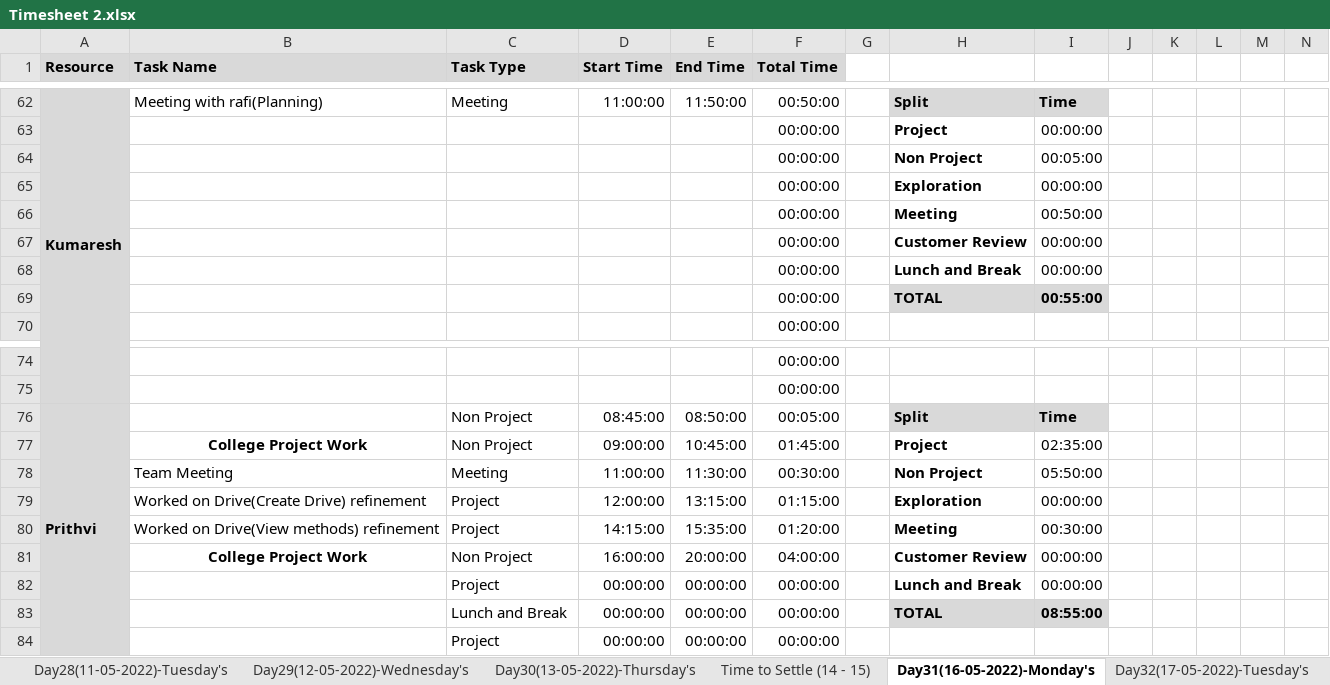
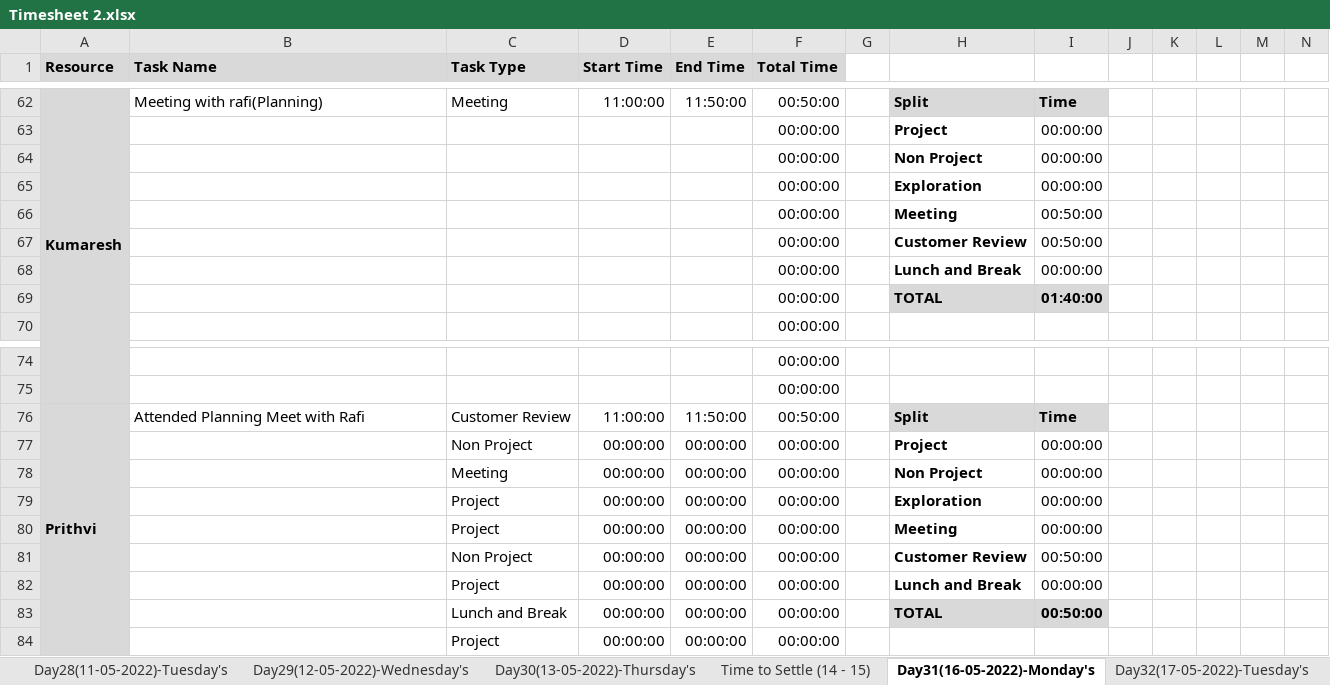
Before and after one commit to TeamAlpha01/Project, an Excel workbook: Process/Timesheet/Timesheet 2.xlsx, sheet Day31(16-05-2022)-Monday's, drawn as a sheet; only a part is shown, gaps mark what is left out; values as stored, in another font and other column widths than the file's, no borders; conditional formats not drawn; removed rows and columns are numbered as before the commit, all else as after; rows hold the shown columns only; the diff names each change by its address in the sheet, - before the commit and + after, or states it on an @@ line.

```diff
--- a/Process/Timesheet/Timesheet 2.xlsx (sheet Day31(16-05-2022)-Monday's)
+++ b/Process/Timesheet/Timesheet 2.xlsx (sheet Day31(16-05-2022)-Monday's)
-I64: 00:05:00
+I64: 00:00:00
-I67: 00:00:00
+I67: 00:50:00
-I69: 00:55:00
+I69: 01:40:00
-B76 (Task Name): (empty)
+B76 (Task Name): Attended Planning Meet with Rafi
-C76 (Task Type): Non Project
+C76 (Task Type): Customer Review
-D76 (Start Time): 08:45:00
+D76 (Start Time): 11:00:00
-E76 (End Time): 08:50:00
+E76 (End Time): 11:50:00
-F76 (Total Time): 00:05:00
+F76 (Total Time): 00:50:00
-row 77:  | College Project Work | Non Project | 09:00:00 | 10:45:00 | 01:45:00 |  | Project | 02:35:00
+row 77:  |  | Non Project | 00:00:00 | 00:00:00 | 00:00:00 |  | Project | 00:00:00
-B78 (Task Name): Team Meeting
+B78 (Task Name): (empty)
-D78 (Start Time): 11:00:00
+D78 (Start Time): 00:00:00
-E78 (End Time): 11:30:00
+E78 (End Time): 00:00:00
-F78 (Total Time): 00:30:00
+F78 (Total Time): 00:00:00
-I78: 05:50:00
+I78: 00:00:00
-B79 (Task Name): Worked on Drive(Create Drive) refinement
+B79 (Task Name): (empty)
-D79 (Start Time): 12:00:00
+D79 (Start Time): 00:00:00
-E79 (End Time): 13:15:00
+E79 (End Time): 00:00:00
-F79 (Total Time): 01:15:00
+F79 (Total Time): 00:00:00
-row 80:  | Worked on Drive(View methods) refinement | Project | 14:15:00 | 15:35:00 | 01:20:00 |  | Meeting | 00:30:00
+row 80:  |  | Project | 00:00:00 | 00:00:00 | 00:00:00 |  | Meeting | 00:00:00
-B81 (Task Name): College Project Work
+B81 (Task Name): (empty)
-D81 (Start Time): 16:00:00
+D81 (Start Time): 00:00:00
-E81 (End Time): 20:00:00
+E81 (End Time): 00:00:00
-F81 (Total Time): 04:00:00
+F81 (Total Time): 00:00:00
-I81: 00:00:00
+I81: 00:50:00
-I83: 08:55:00
+I83: 00:50:00
```
Also changed, not shown: sheet Day32(17-05-2022)-Tuesday's.
